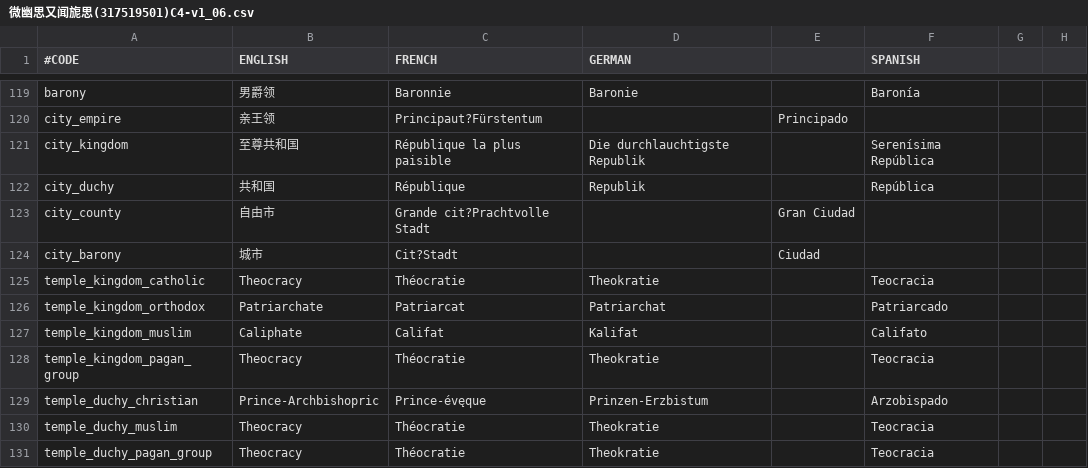
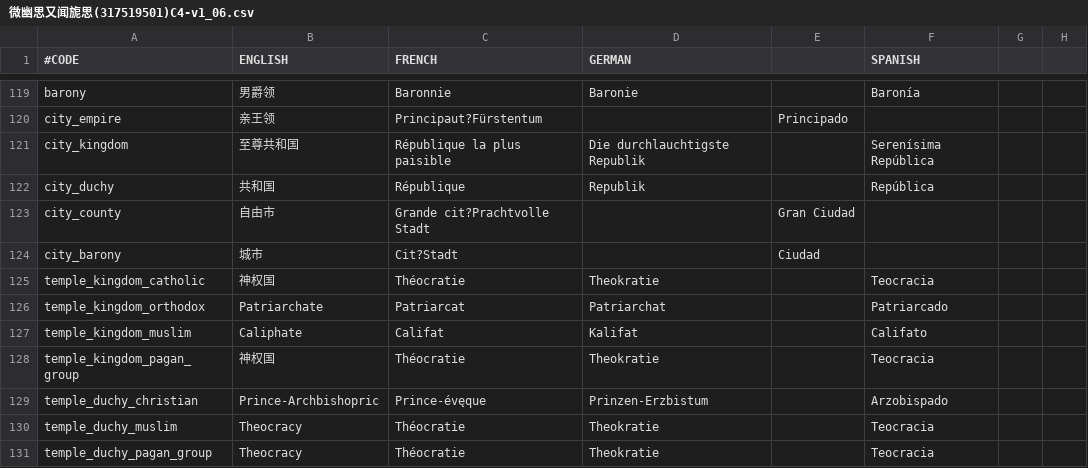
Before and after one commit to WayneY/Hanise, a CSV file: 微幽思又闻旎思(317519501)C4-v1_06.csv, drawn as a sheet; only a part is shown, gaps mark what is left out; the diff names each change by its address in the sheet, - before the commit and + after, or states it on an @@ line.

Commit message:
Theocracy

```diff
--- a/微幽思又闻旎思(317519501)C4-v1_06.csv
+++ b/微幽思又闻旎思(317519501)C4-v1_06.csv
-B125 (ENGLISH): Theocracy
+B125 (ENGLISH): 神权国
-B128 (ENGLISH): Theocracy
+B128 (ENGLISH): 神权国
```
